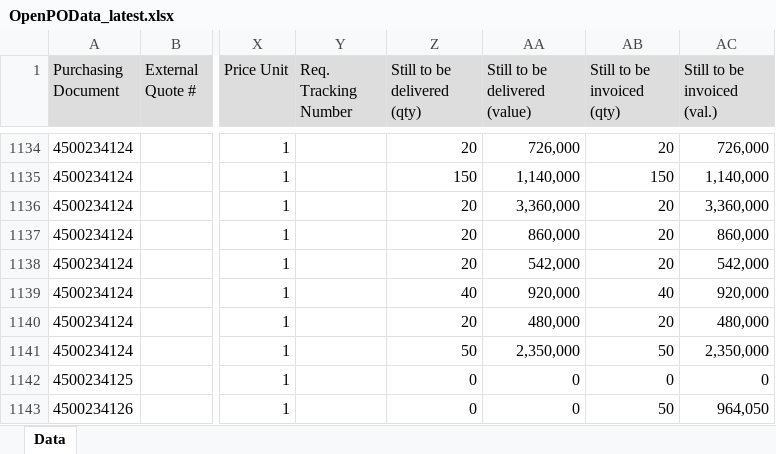
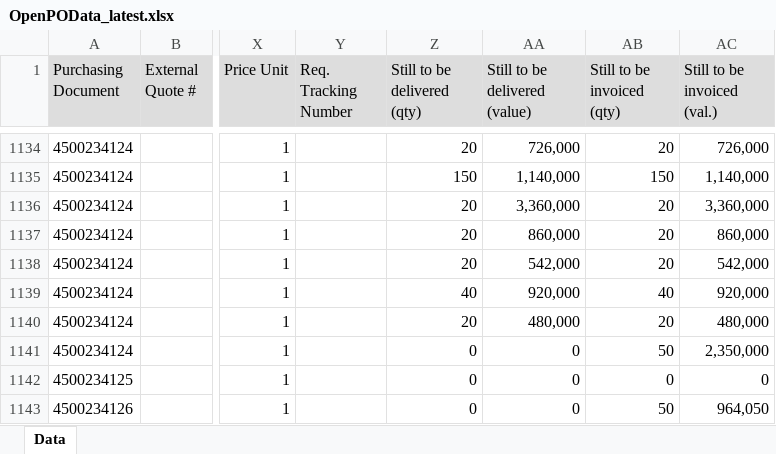
Before and after one commit to wjdwlals9545-arch/pbk-warehouse, an Excel workbook: public/data/OpenPOData_latest.xlsx, sheet Data, drawn as a sheet; only a part is shown, gaps mark what is left out; values as stored, in another font and other column widths than the file's, no borders; charts and pictures not drawn; the diff names each change by its address in the sheet, - before the commit and + after, or states it on an @@ line.

Commit message:
Auto-update OpenPOData (2026-03-20 14:06)

```diff
--- a/public/data/OpenPOData_latest.xlsx (sheet Data)
+++ b/public/data/OpenPOData_latest.xlsx (sheet Data)
-Z1141 (Still to be delivered (qty)): 50
+Z1141 (Still to be delivered (qty)): 0
-AA1141 (Still to be delivered (value)): 2,350,000
+AA1141 (Still to be delivered (value)): 0
```
